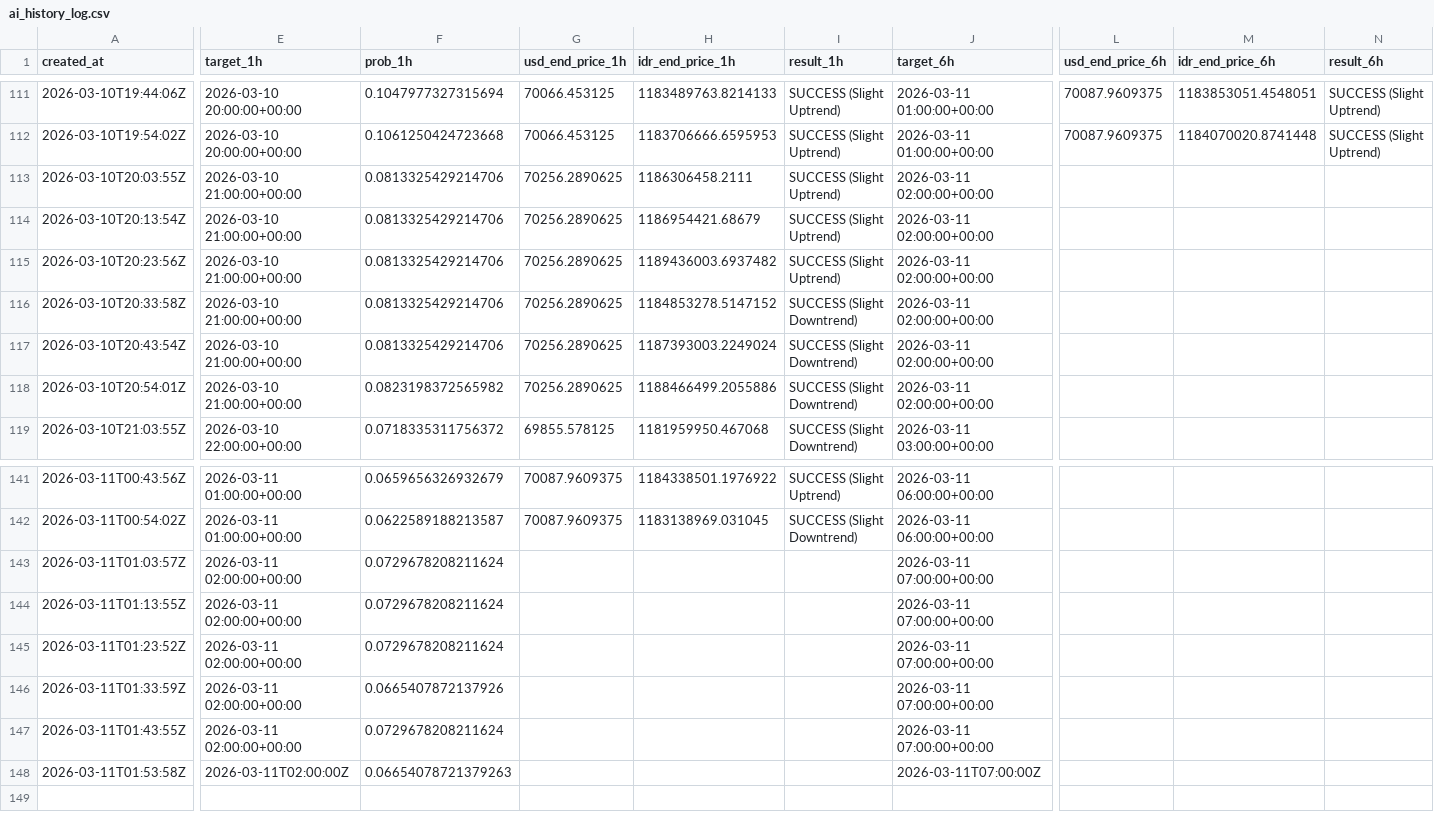
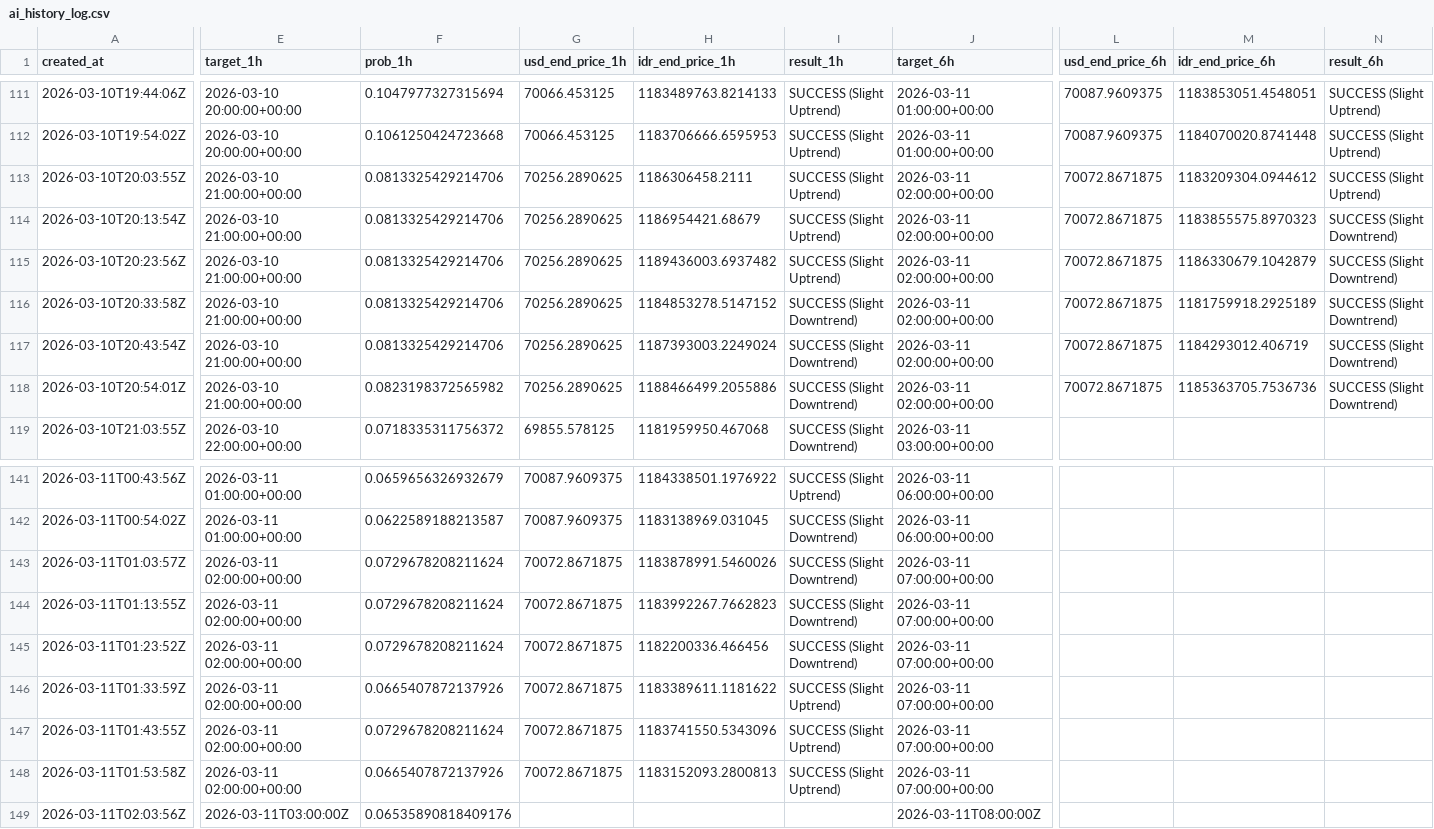
Before and after one commit to bryanagus/btc-bot, a CSV file: ai_history_log.csv, drawn as a sheet; only a part is shown, gaps mark what is left out; rows hold the shown columns only; the diff covers the shown part only; the diff names each change by its address in the sheet, - before the commit and + after, or states it on an @@ line.

```diff
--- a/ai_history_log.csv
+++ b/ai_history_log.csv
-L113:L118 (usd_end_price_6h): (empty)
+L113:L118 (usd_end_price_6h): 70072.8671875
-M113 (idr_end_price_6h): (empty)
+M113 (idr_end_price_6h): 1183209304.0944612
-N113 (result_6h): (empty)
+N113 (result_6h): SUCCESS (Slight Uptrend)
-M114 (idr_end_price_6h): (empty)
+M114 (idr_end_price_6h): 1183855575.8970323
-N114:N118 (result_6h): (empty)
+N114:N118 (result_6h): SUCCESS (Slight Downtrend)
-M115 (idr_end_price_6h): (empty)
+M115 (idr_end_price_6h): 1186330679.1042879
-M116 (idr_end_price_6h): (empty)
+M116 (idr_end_price_6h): 1181759918.2925189
-M117 (idr_end_price_6h): (empty)
+M117 (idr_end_price_6h): 1184293012.406719
-M118 (idr_end_price_6h): (empty)
+M118 (idr_end_price_6h): 1185363705.7536736
-G143:G148 (usd_end_price_1h): (empty)
+G143:G148 (usd_end_price_1h): 70072.8671875
-H143 (idr_end_price_1h): (empty)
+H143 (idr_end_price_1h): 1183878991.5460026
-I143:I145 (result_1h): (empty)
+I143:I145 (result_1h): SUCCESS (Slight Downtrend)
-H144 (idr_end_price_1h): (empty)
+H144 (idr_end_price_1h): 1183992267.7662823
-H145 (idr_end_price_1h): (empty)
+H145 (idr_end_price_1h): 1182200336.466456
-H146 (idr_end_price_1h): (empty)
+H146 (idr_end_price_1h): 1183389611.1181622
-I146:I148 (result_1h): (empty)
+I146:I148 (result_1h): SUCCESS (Slight Uptrend)
-H147 (idr_end_price_1h): (empty)
+H147 (idr_end_price_1h): 1183741550.5343096
-E148 (target_1h): 2026-03-11T02:00:00Z
+E148 (target_1h): 2026-03-11 02:00:00+00:00
-F148 (prob_1h): 0.06654078721379263
+F148 (prob_1h): 0.0665407872137926
-H148 (idr_end_price_1h): (empty)
+H148 (idr_end_price_1h): 1183152093.2800813
-J148 (target_6h): 2026-03-11T07:00:00Z
+J148 (target_6h): 2026-03-11 07:00:00+00:00
+row 149: 2026-03-11T02:03:56Z | 2026-03-11T03:00:00Z | 0.06535890818409176 |  |  |  | 2026-03-11T08:00:00Z
```
Also changed, not shown: 1 edited cell elsewhere in this file, 1 other file.
